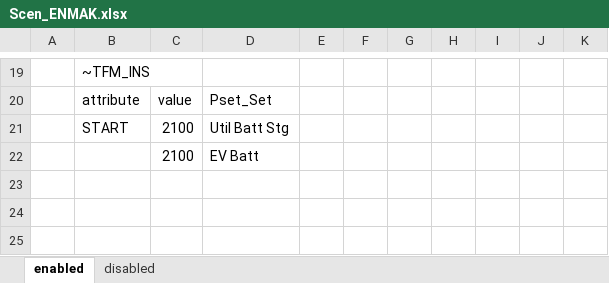
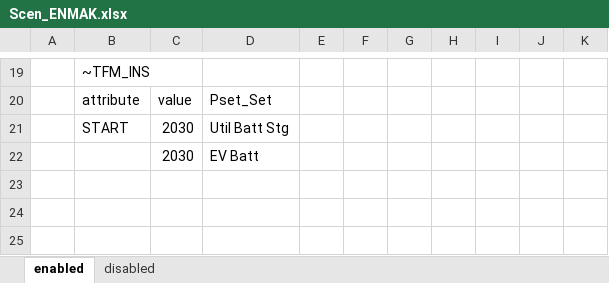
Before and after one commit to kraik98/ee-times, an Excel workbook: VerveStacks_EST/SuppXLS/Scen_ENMAK.xlsx, sheet enabled, drawn as a sheet; only a part is shown, gaps mark what is left out; values as stored, in another font and other column widths than the file's, no borders; the diff names each change by its address in the sheet, - before the commit and + after, or states it on an @@ line.

Commit message:
Adding batteries to 2030

```diff
--- a/VerveStacks_EST/SuppXLS/Scen_ENMAK.xlsx (sheet enabled)
+++ b/VerveStacks_EST/SuppXLS/Scen_ENMAK.xlsx (sheet enabled)
-C21:C22: 2100
+C21:C22: 2030
```
